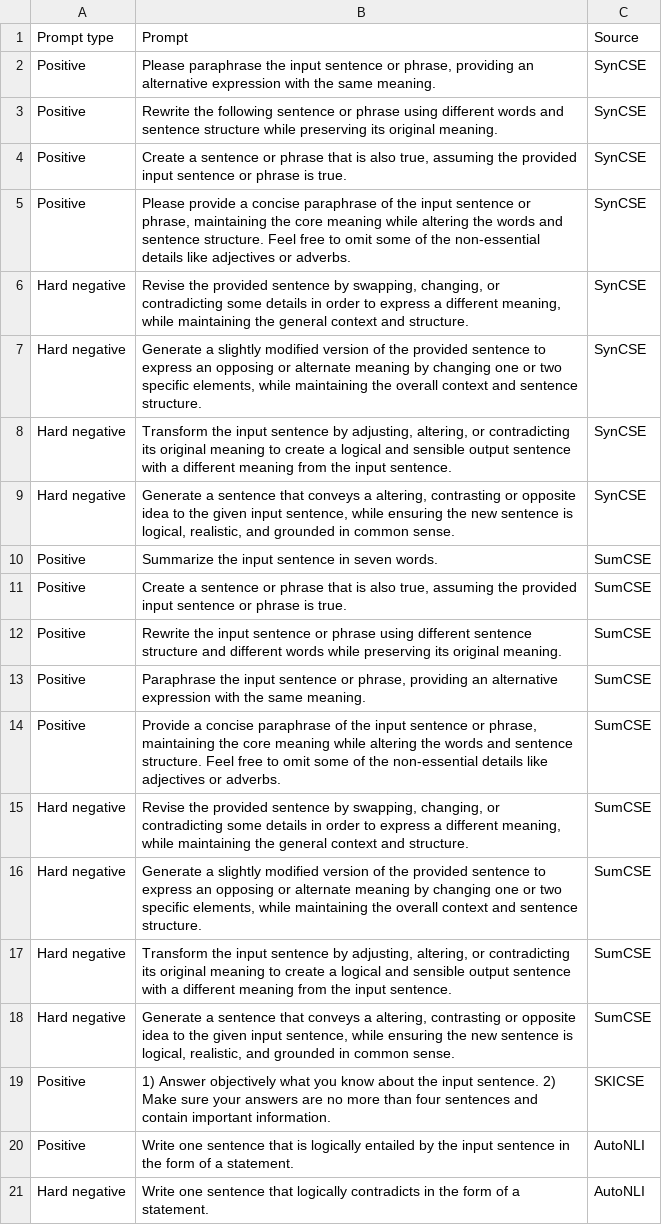
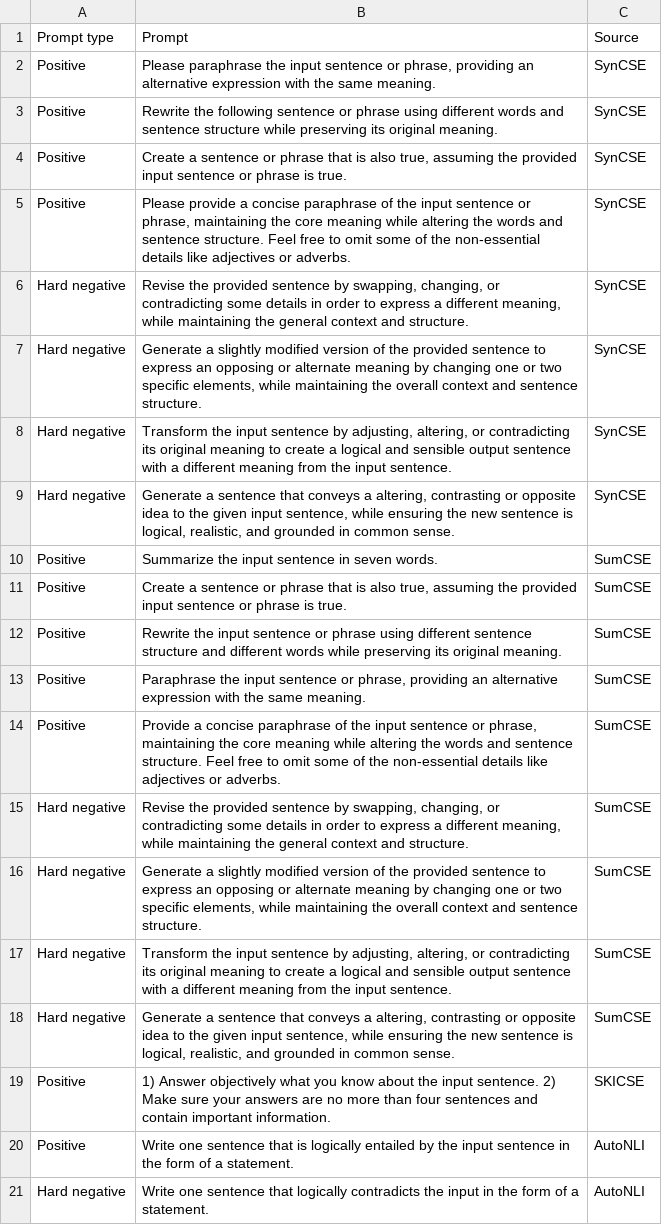
Before and after one commit to tobiasleitner5/sts_db, a CSV file: prompts.csv, drawn as a sheet; the diff names each change by its address in the sheet, - before the commit and + after, or states it on an @@ line.

Commit message:
fix prompt so that it keeps same style of writing text and factor out system prompt

```diff
--- a/prompts.csv
+++ b/prompts.csv
-B21: …logically contradicts in the…
+B21: …logically contradicts the input in the…
```
Also changed, not shown: 3 other files.
